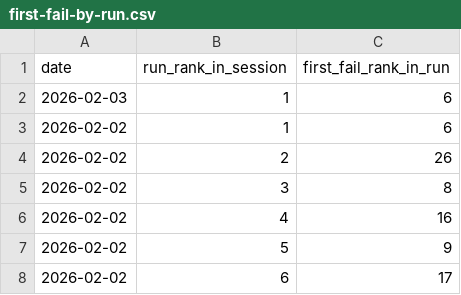
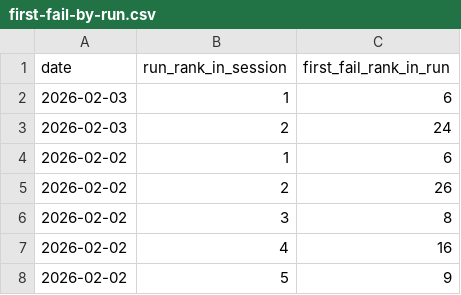
Before and after one commit to IsaacVerm/lichess-data, a CSV file: data/agg/first-fail-by-run.csv, drawn as a sheet; only a part is shown; the shorter side is filled out with more unchanged rows; the diff names each change by its address in the sheet, - before the commit and + after, or states it on an @@ line.

```diff
--- a/data/agg/first-fail-by-run.csv
+++ b/data/agg/first-fail-by-run.csv
+row 3: 2026-02-03 | 2 | 24
```
Also changed, not shown: data/enrich/enrich_puzzles_puzzle_storm.csv.
